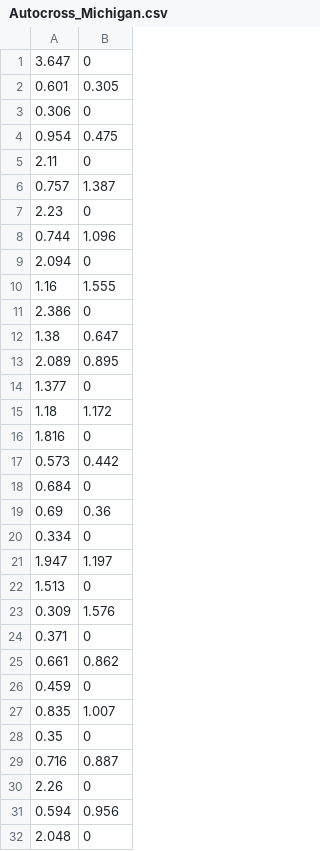
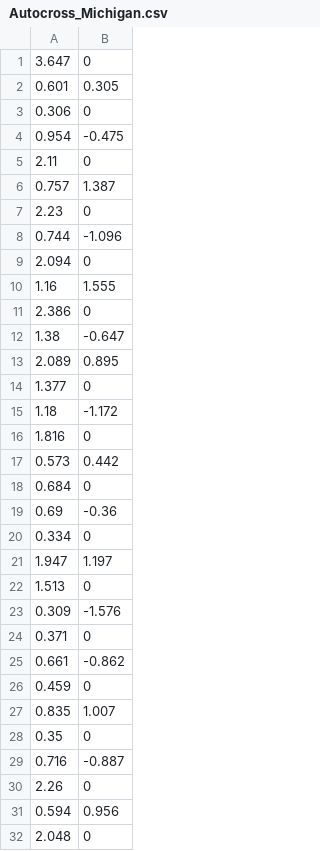
Before and after one commit to Ryk1936/OTR-Lap, a CSV file: Tracks/Autocross_Michigan.csv, drawn as a sheet; only a part is shown; the diff covers the shown part only.

```diff
--- a/Tracks/Autocross_Michigan.csv
+++ b/Tracks/Autocross_Michigan.csv
@@ -3,3 +3,3 @@
 0.306,0
-0.954,0.475
+0.954,-0.475
 2.11,0
@@ -7,3 +7,3 @@
 2.23,0
-0.744,1.096
+0.744,-1.096
 2.094,0
@@ -11,6 +11,6 @@
 2.386,0
-1.38,0.647
+1.38,-0.647
 2.089,0.895
 1.377,0
-1.18,1.172
+1.18,-1.172
 1.816,0
@@ -18,3 +18,3 @@
 0.684,0
-0.69,0.36
+0.69,-0.36
 0.334,0
@@ -22,5 +22,5 @@
 1.513,0
-0.309,1.576
+0.309,-1.576
 0.371,0
-0.661,0.862
+0.661,-0.862
 0.459,0
@@ -28,3 +28,3 @@
 0.35,0
-0.716,0.887
+0.716,-0.887
 2.26,0
```
Also changed, not shown: 16 edited cells elsewhere in this file, Tracks/Endurance_Michigan.csv, 3 other files.
